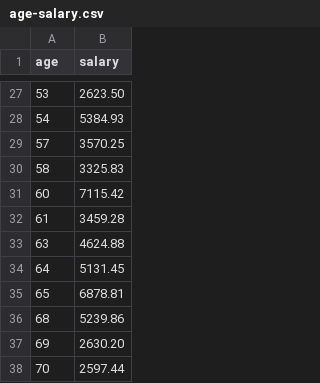
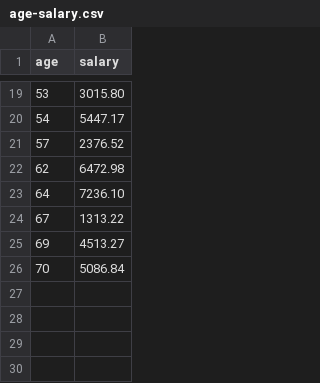
Before and after one commit to anatoliisatanovskyi/study, a CSV file: excercise/src/main/resources/web/age-salary.csv, drawn as a sheet; only a part is shown, gaps mark what is left out; the diff covers the shown part only.

```diff
--- a/excercise/src/main/resources/web/age-salary.csv
+++ b/excercise/src/main/resources/web/age-salary.csv
@@ -27,12 +19,8 @@ age,salary
-53,2623.50
-54,5384.93
-57,3570.25
-58,3325.83
-60,7115.42
-61,3459.28
-63,4624.88
-64,5131.45
-65,6878.81
-68,5239.86
-69,2630.20
-70,2597.44
+53,3015.80
+54,5447.17
+57,2376.52
+62,6472.98
+64,7236.10
+67,1313.22
+69,4513.27
+70,5086.84
```
Also changed, not shown: 8 added rows, 16 removed rows and 9 edited cells elsewhere in this file, excercise/src/main/resources/web/age.csv, excercise/src/main/resources/web/salary.csv, 2 other files.
